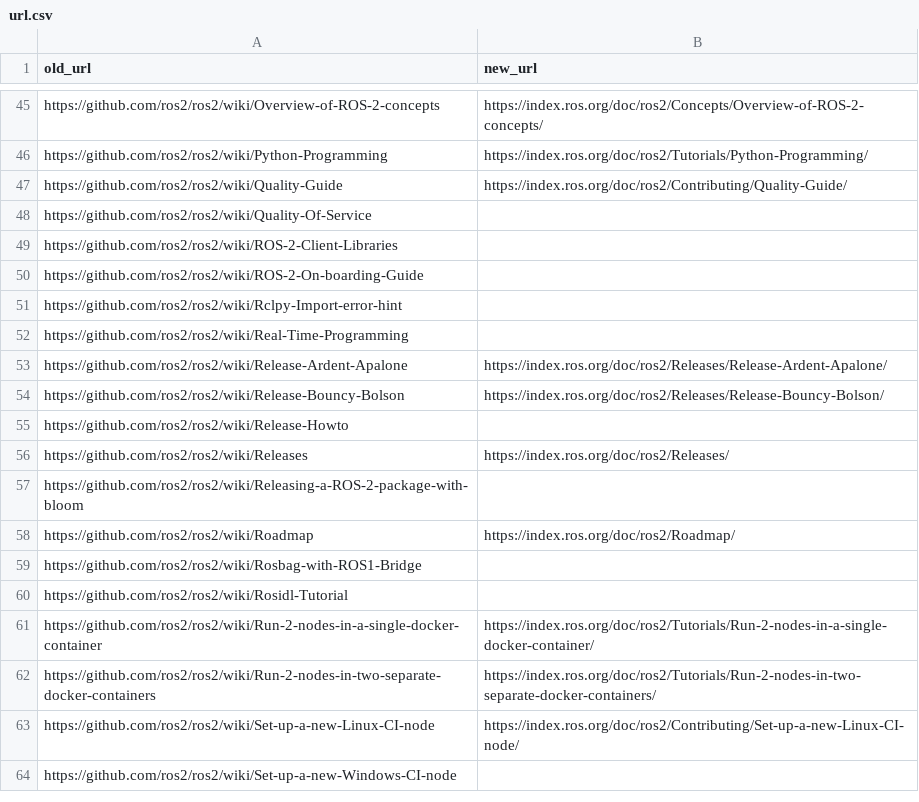
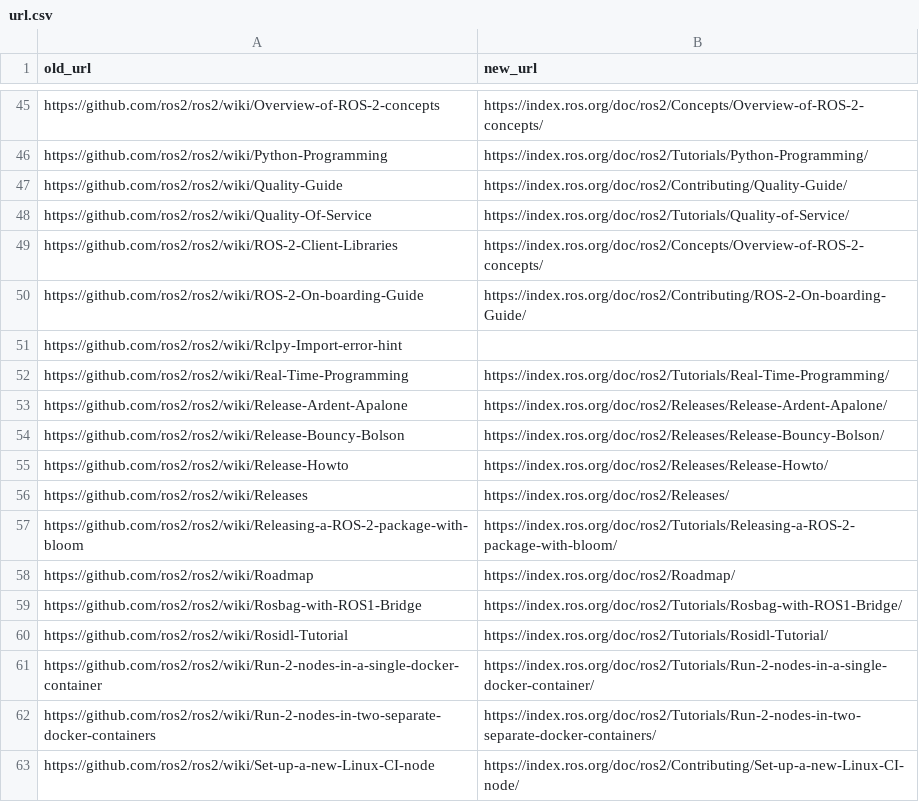
Before and after one commit to Tiryoh/ros2wiki_to_indexrosorg, a CSV file: url.csv, drawn as a sheet; only a part is shown, gaps mark what is left out; the shorter side is filled out with more unchanged rows.

Commit message:
Update list

```diff
--- a/url.csv
+++ b/url.csv
@@ -47,15 +47,15 @@ https://github.com/ros2/ros2/wiki/Python-Programming,https://index.ros.org/doc/r
 https://github.com/ros2/ros2/wiki/Quality-Guide,https://index.ros.org/doc/ros2/Contributing/Quality-Guide/
-https://github.com/ros2/ros2/wiki/Quality-Of-Service,
-https://github.com/ros2/ros2/wiki/ROS-2-Client-Libraries,
-https://github.com/ros2/ros2/wiki/ROS-2-On-boarding-Guide,
+https://github.com/ros2/ros2/wiki/Quality-Of-Service,https://index.ros.org/doc/ros2/Tutorials/Quality-of-Service/
+https://github.com/ros2/ros2/wiki/ROS-2-Client-Libraries,https://index.ros.org/doc/ros2/Concepts/Overview-of-ROS-2-concepts/
+https://github.com/ros2/ros2/wiki/ROS-2-On-boarding-Guide,https://index.ros.org/doc/ros2/Contributing/ROS-2-On-boarding-Guide/
 https://github.com/ros2/ros2/wiki/Rclpy-Import-error-hint,
-https://github.com/ros2/ros2/wiki/Real-Time-Programming,
+https://github.com/ros2/ros2/wiki/Real-Time-Programming,https://index.ros.org/doc/ros2/Tutorials/Real-Time-Programming/
 https://github.com/ros2/ros2/wiki/Release-Ardent-Apalone,https://index.ros.org/doc/ros2/Releases/Release-Ardent-Apalone/
 https://github.com/ros2/ros2/wiki/Release-Bouncy-Bolson,https://index.ros.org/doc/ros2/Releases/Release-Bouncy-Bolson/
-https://github.com/ros2/ros2/wiki/Release-Howto,
+https://github.com/ros2/ros2/wiki/Release-Howto,https://index.ros.org/doc/ros2/Releases/Release-Howto/
 https://github.com/ros2/ros2/wiki/Releases,https://index.ros.org/doc/ros2/Releases/
-https://github.com/ros2/ros2/wiki/Releasing-a-ROS-2-package-with-bloom,
+https://github.com/ros2/ros2/wiki/Releasing-a-ROS-2-package-with-bloom,https://index.ros.org/doc/ros2/Tutorials/Releasing-a-ROS-2-package-with-bloom/
 https://github.com/ros2/ros2/wiki/Roadmap,https://index.ros.org/doc/ros2/Roadmap/
-https://github.com/ros2/ros2/wiki/Rosbag-with-ROS1-Bridge,
-https://github.com/ros2/ros2/wiki/Rosidl-Tutorial,
+https://github.com/ros2/ros2/wiki/Rosbag-with-ROS1-Bridge,https://index.ros.org/doc/ros2/Tutorials/Rosbag-with-ROS1-Bridge/
+https://github.com/ros2/ros2/wiki/Rosidl-Tutorial,https://index.ros.org/doc/ros2/Tutorials/Rosidl-Tutorial/
 https://github.com/ros2/ros2/wiki/Run-2-nodes-in-a-single-docker-container,https://index.ros.org/doc/ros2/Tutorials/Run-2-nodes-in-a-single-docker-container/
```
